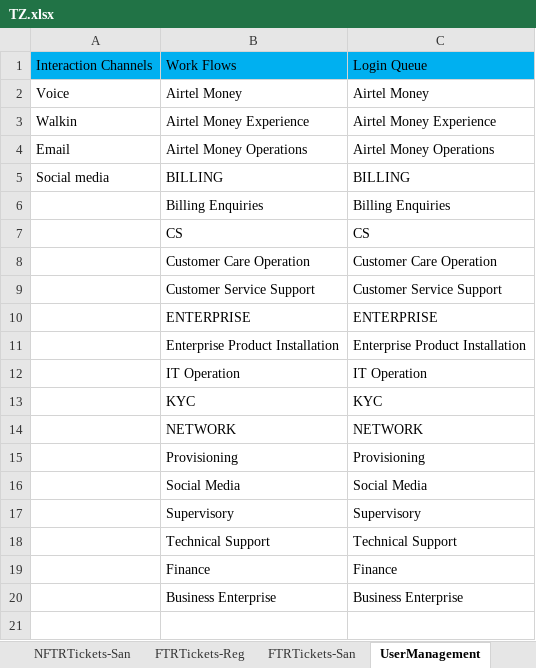
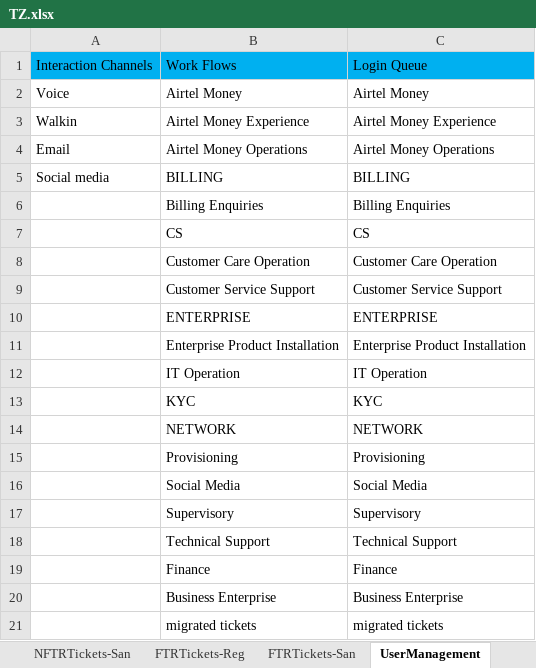
Before and after one commit to michaeadi/cs-portal-automation_selenium, an Excel workbook: resources/excels/TZ.xlsx, sheet UserManagement, drawn as a sheet; values as stored, in another font and other column widths than the file's, no borders; the diff names each change by its address in the sheet, - before the commit and + after, or states it on an @@ line.

```diff
--- a/resources/excels/TZ.xlsx (sheet UserManagement)
+++ b/resources/excels/TZ.xlsx (sheet UserManagement)
+row 21:  | migrated tickets | migrated tickets
```
Also changed, not shown: sheet SLA Configuration, sheet NFTRTickets-San, sheet Assignment Rule, charts or pictures, 19 other files.
